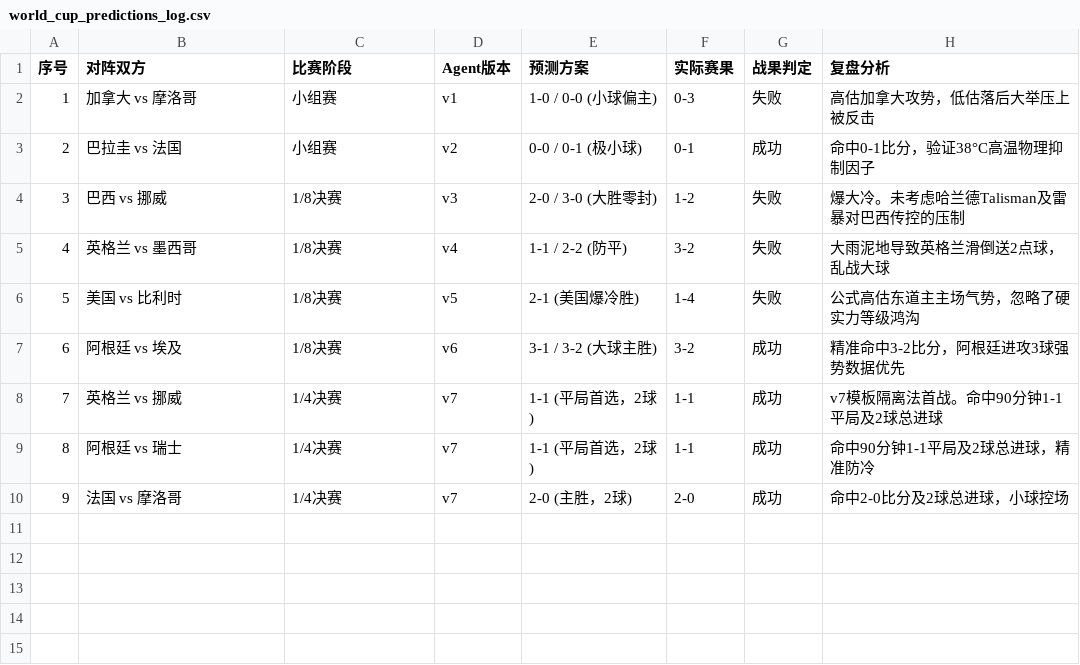
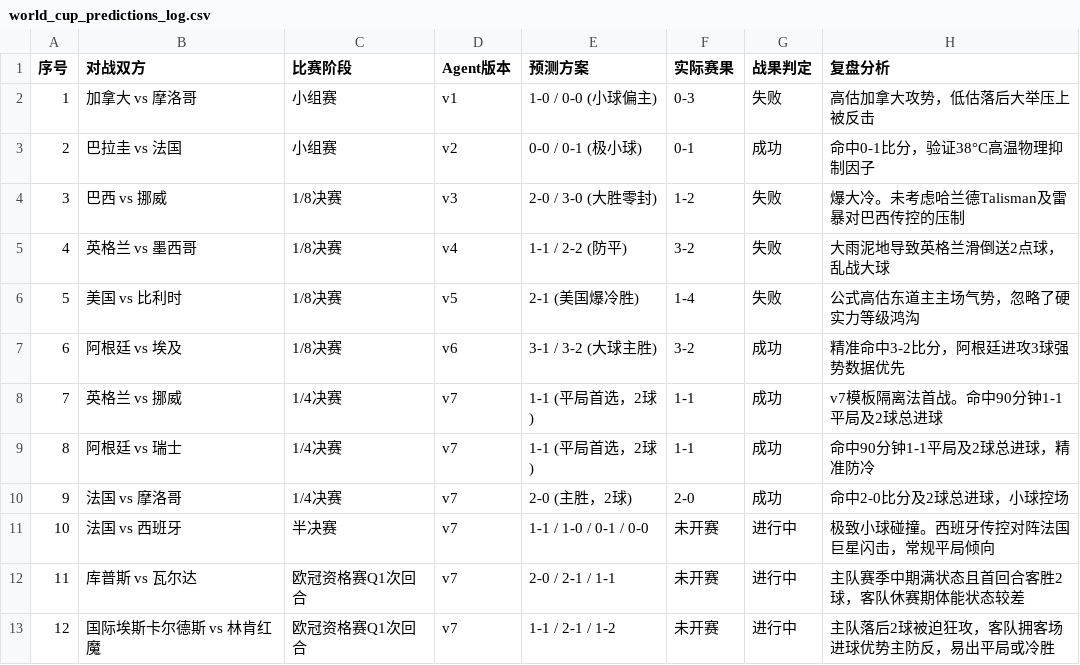
Before and after one commit to mongolia19/mongolia19.github.io, a CSV file: posts/world_cup_predictions_log.csv, drawn as a sheet.

Commit message:
📊 更新预测战果 CSV：新增半决赛+欧冠资格赛预测记录 (共12条)

```diff
--- a/posts/world_cup_predictions_log.csv
+++ b/posts/world_cup_predictions_log.csv
@@ -1,2 +1,2 @@
-序号,对阵双方,比赛阶段,Agent版本,预测方案,实际赛果,战果判定,复盘分析
+序号,对战双方,比赛阶段,Agent版本,预测方案,实际赛果,战果判定,复盘分析
 1,加拿大 vs 摩洛哥,小组赛,v1,1-0 / 0-0 (小球偏主),0-3,失败,高估加拿大攻势，低估落后大举压上被反击
@@ -10 +10,4 @@
 9,法国 vs 摩洛哥,1/4决赛,v7,2-0 (主胜，2球),2-0,成功,命中2-0比分及2球总进球，小球控场
+10,法国 vs 西班牙,半决赛,v7,"1-1 / 1-0 / 0-1 / 0-0",未开赛,进行中,极致小球碰撞。西班牙传控对阵法国巨星闪击，常规平局倾向
+11,库普斯 vs 瓦尔达,欧冠资格赛Q1次回合,v7,"2-0 / 2-1 / 1-1",未开赛,进行中,主队赛季中期满状态且首回合客胜2球，客队休赛期体能状态较差
+12,国际埃斯卡尔德斯 vs 林肯红魔,欧冠资格赛Q1次回合,v7,"1-1 / 2-1 / 1-2",未开赛,进行中,主队落后2球被迫狂攻，客队拥客场进球优势主防反，易出平局或冷胜
```
